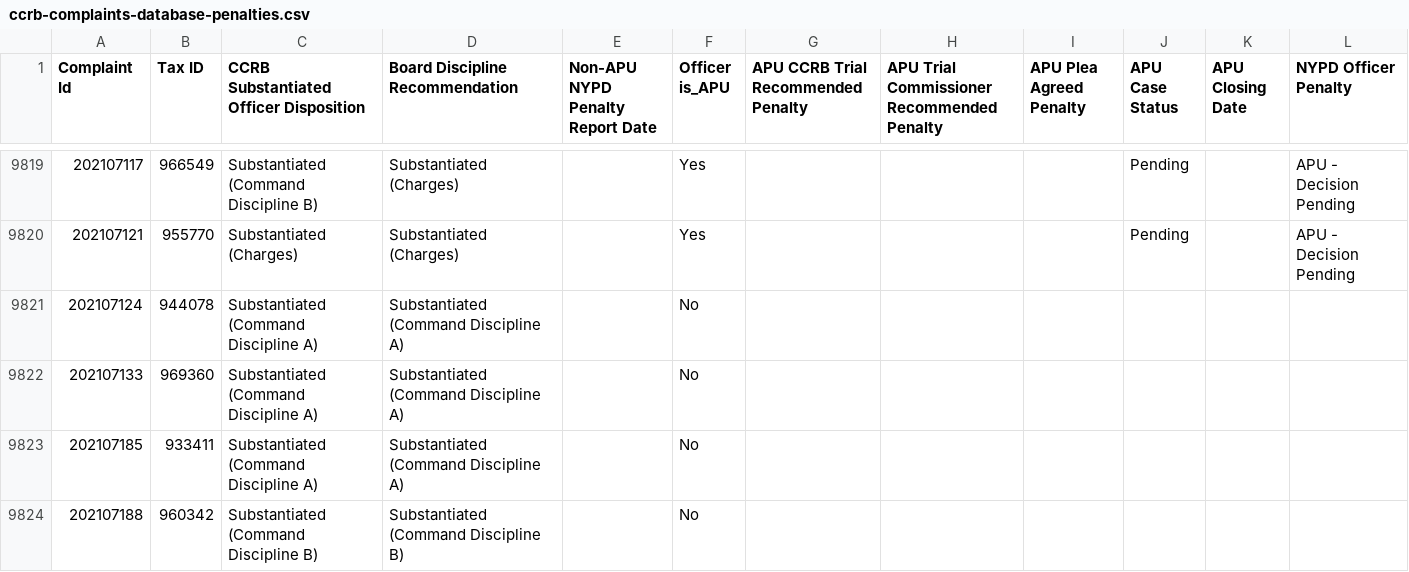
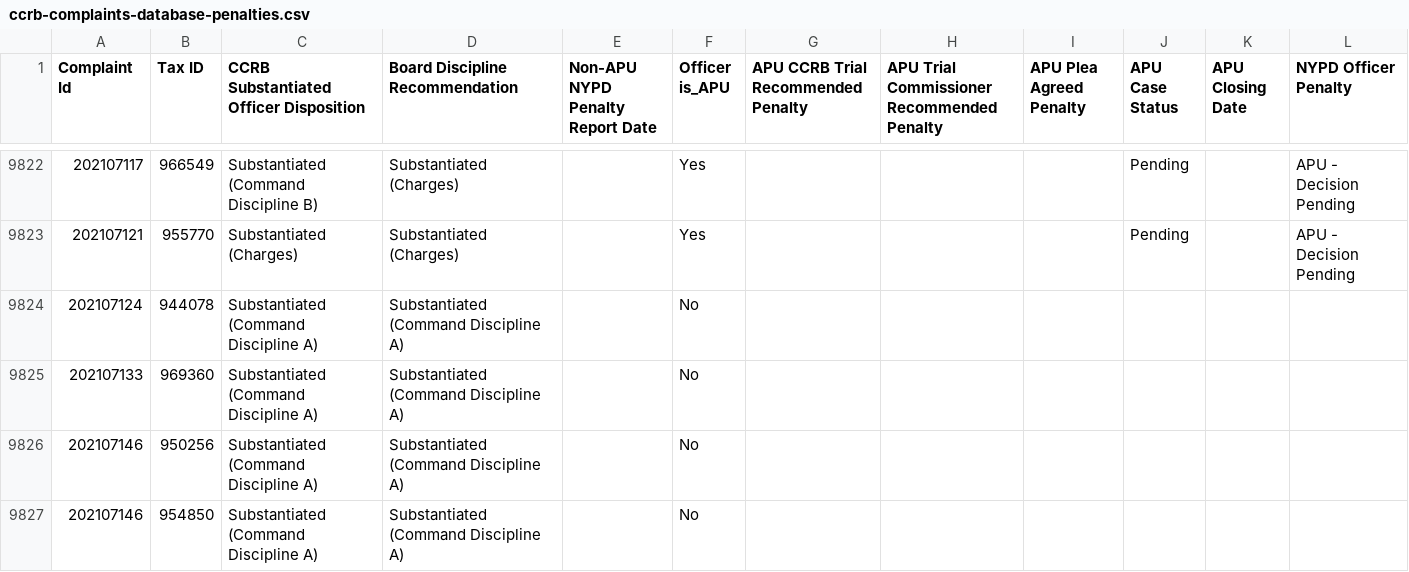
Before and after one commit to ryanwatkins/ccrb-complaints-database, a CSV file: ccrb-complaints-database-penalties.csv, drawn as a sheet; only a part is shown, gaps mark what is left out; the shorter side is filled out with more unchanged rows; the diff covers the shown part only.

```diff
--- a/ccrb-complaints-database-penalties.csv
+++ b/ccrb-complaints-database-penalties.csv
@@ -9822 +9825,3 @@ Complaint Id,Tax ID,CCRB Substantiated Officer Disposition,Board Discipline Reco
 202107133,969360,Substantiated (Command Discipline A),Substantiated (Command Discipline A),,No,,,,,,
+202107146,950256,Substantiated (Command Discipline A),Substantiated (Command Discipline A),,No,,,,,,
+202107146,954850,Substantiated (Command Discipline A),Substantiated (Command Discipline A),,No,,,,,,
```
Also changed, not shown: 24 added rows elsewhere in this file.
